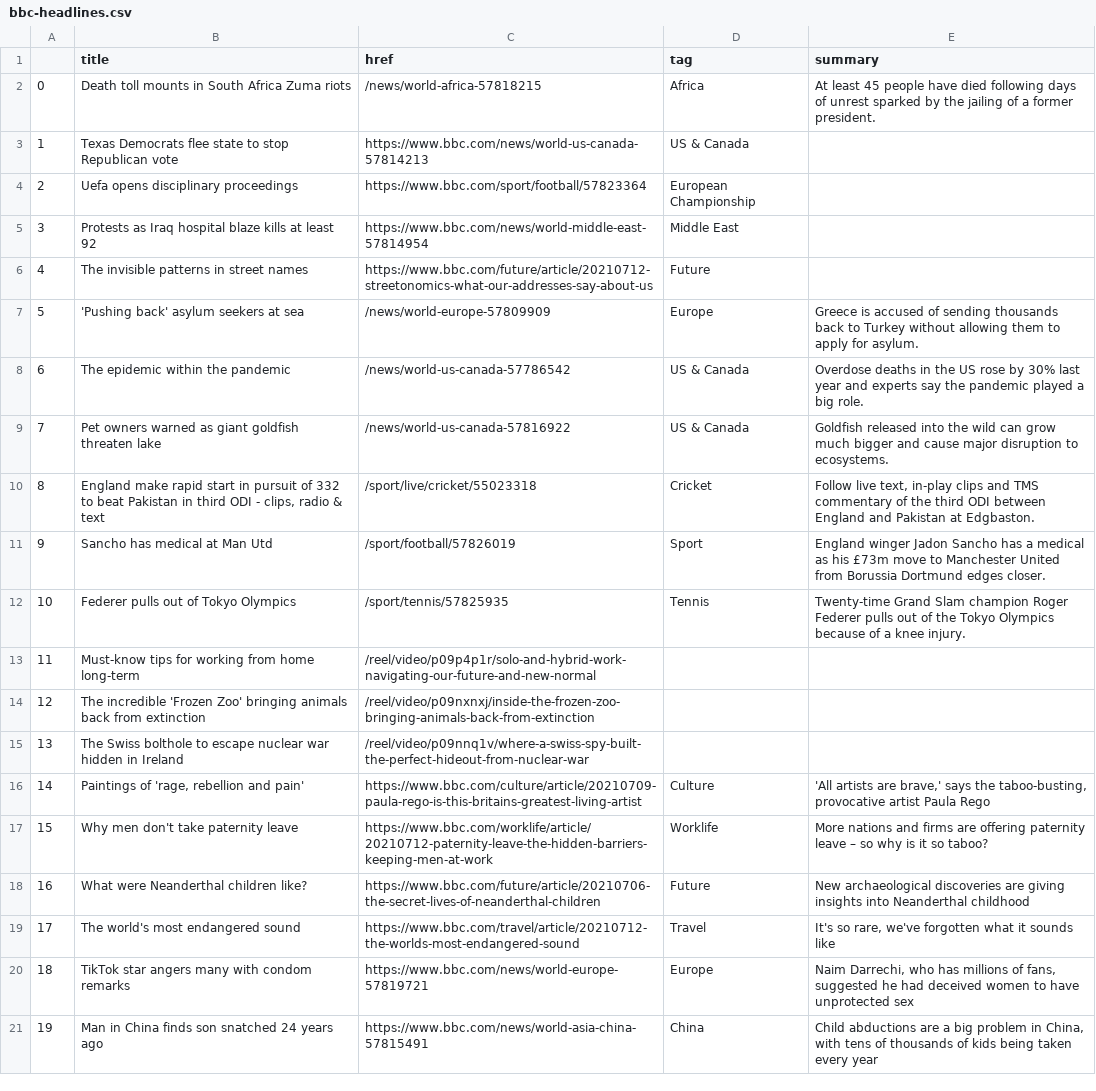
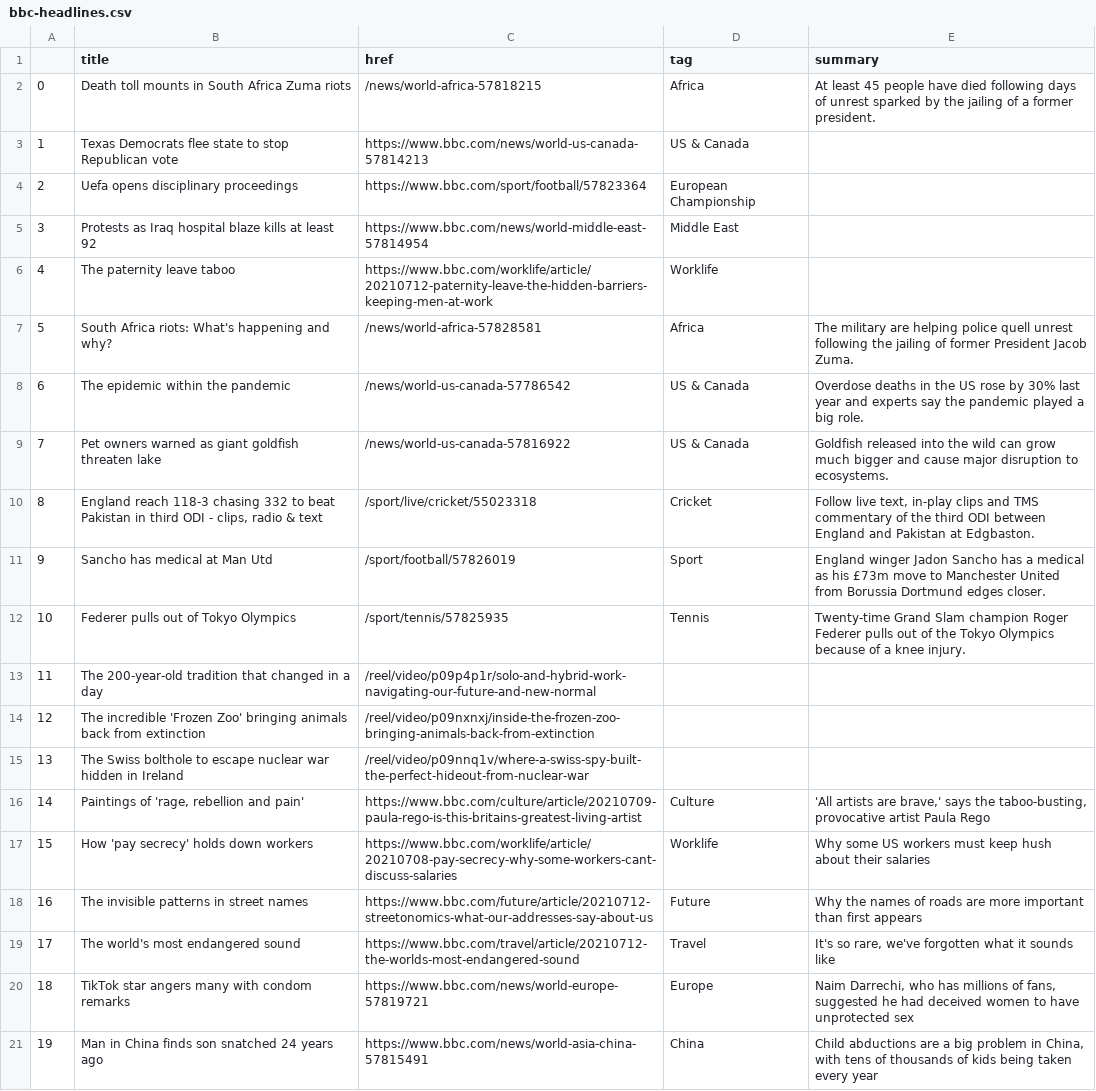
Before and after one commit to ichinichichi/automatic-scraper, a CSV file: bbc-headlines.csv, drawn as a sheet; only a part is shown.

```diff
--- a/bbc-headlines.csv
+++ b/bbc-headlines.csv
@@ -5,10 +5,10 @@
 3,Protests as Iraq hospital blaze kills at least 92,https://www.bbc.com/news/world-middle-east-57814954,Middle East,
-4,The invisible patterns in street names,https://www.bbc.com/future/article/20210712-streetonomics-what-our-addresses-say-about-us,Future,
-5,'Pushing back' asylum seekers at sea,/news/world-europe-57809909,Europe,Greece is accused of sending thousands back to Turkey without allowing them to apply for asylum.
+4,The paternity leave taboo,https://www.bbc.com/worklife/article/20210712-paternity-leave-the-hidden-barriers-keeping-men-at-work,Worklife,
+5,South Africa riots: What's happening and why?,/news/world-africa-57828581,Africa,The military are helping police quell unrest following the jailing of former President Jacob Zuma.
 6,The epidemic within the pandemic,/news/world-us-canada-57786542,US & Canada,Overdose deaths in the US rose by 30% last year and experts say the pandemic played a big role.
 7,Pet owners warned as giant goldfish threaten lake,/news/world-us-canada-57816922,US & Canada,Goldfish released into the wild can grow much bigger and cause major disruption to ecosystems.
-8,"England make rapid start in pursuit of 332 to beat Pakistan in third ODI - clips, radio & text",/sport/live/cricket/55023318,Cricket,"Follow live text, in-play clips and TMS commentary of the third ODI between England and Pakistan at Edgbaston."
+8,"England reach 118-3 chasing 332 to beat Pakistan in third ODI - clips, radio & text",/sport/live/cricket/55023318,Cricket,"Follow live text, in-play clips and TMS commentary of the third ODI between England and Pakistan at Edgbaston."
 9,Sancho has medical at Man Utd,/sport/football/57826019,Sport,England winger Jadon Sancho has a medical as his £73m move to Manchester United from Borussia Dortmund edges closer.
 10,Federer pulls out of Tokyo Olympics,/sport/tennis/57825935,Tennis,Twenty-time Grand Slam champion Roger Federer pulls out of the Tokyo Olympics because of a knee injury.
-11,Must-know tips for working from home long-term,/reel/video/p09p4p1r/solo-and-hybrid-work-navigating-our-future-and-new-normal,,
+11,The 200-year-old tradition that changed in a day,/reel/video/p09p4p1r/solo-and-hybrid-work-navigating-our-future-and-new-normal,,
 12,The incredible 'Frozen Zoo' bringing animals back from extinction,/reel/video/p09nxnxj/inside-the-frozen-zoo-bringing-animals-back-from-extinction,,
@@ -16,4 +16,4 @@
 14,"Paintings of 'rage, rebellion and pain'",https://www.bbc.com/culture/article/20210709-paula-rego-is-this-britains-greatest-living-artist,Culture,"'All artists are brave,' says the taboo-busting, provocative artist Paula Rego"
-15,Why men don't take paternity leave,https://www.bbc.com/worklife/article/20210712-paternity-leave-the-hidden-barriers-keeping-men-at-work,Worklife,More nations and firms are offering paternity leave – so why is it so taboo?
-16,What were Neanderthal children like?,https://www.bbc.com/future/article/20210706-the-secret-lives-of-neanderthal-children,Future,New archaeological discoveries are giving insights into Neanderthal childhood
+15,How 'pay secrecy' holds down workers,https://www.bbc.com/worklife/article/20210708-pay-secrecy-why-some-workers-cant-discuss-salaries,Worklife,Why some US workers must keep hush about their salaries
+16,The invisible patterns in street names,https://www.bbc.com/future/article/20210712-streetonomics-what-our-addresses-say-about-us,Future,Why the names of roads are more important than first appears
 17,The world's most endangered sound,https://www.bbc.com/travel/article/20210712-the-worlds-most-endangered-sound,Travel,"It's so rare, we've forgotten what it sounds like"
```
